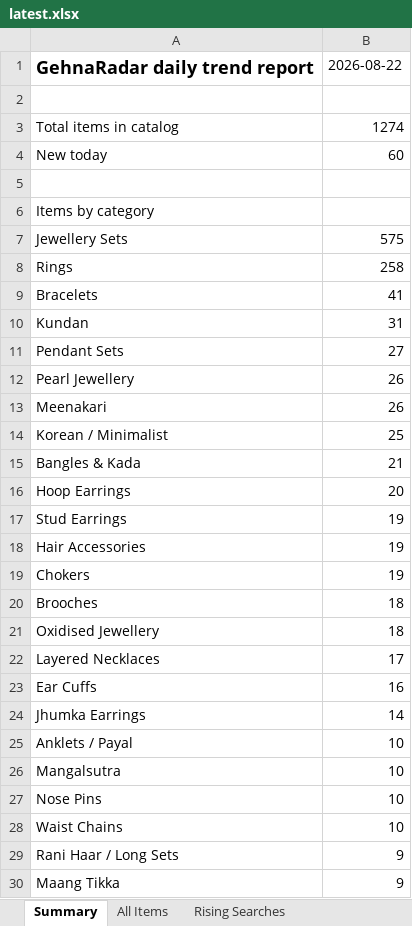
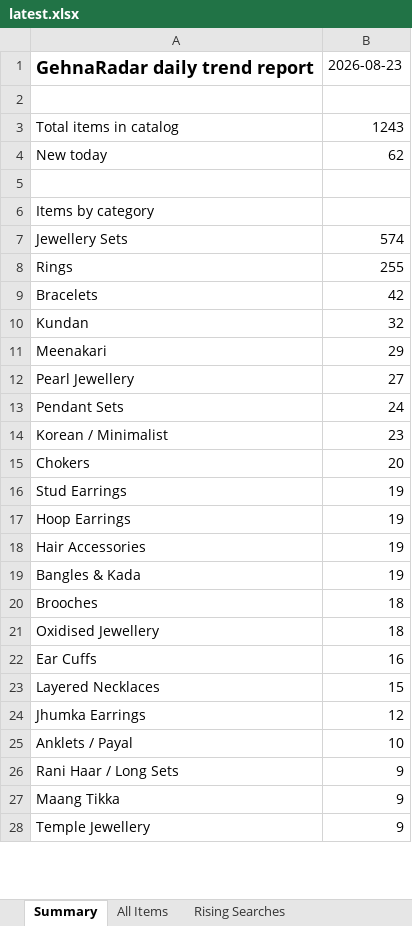
Before and after one commit to PRATS7878/gehnaradar_Updated, an Excel workbook: output/latest.xlsx, sheet Summary, drawn as a sheet; only a part is shown; the shorter side is filled out with more unchanged rows; values as stored, in another font and other column widths than the file's, no borders; removed rows and columns are numbered as before the commit, all else as after; the diff covers the shown part only; the diff names each change by its address in the sheet, - before the commit and + after, or states it on an @@ line.

```diff
--- a/output/latest.xlsx (sheet Summary)
+++ b/output/latest.xlsx (sheet Summary)
-B1: 2026-08-22
+B1: 2026-08-23
-B3: 1274
+B3: 1243
-B4: 60
+B4: 62
-B7: 575
+B7: 574
-B8: 258
+B8: 255
-B9: 41
+B9: 42
-B10: 31
+B10: 32
-row 11: Pendant Sets | 27
-row 12: Pearl Jewellery | 26
-B11: 26
+B11: 29
+row 12: Pearl Jewellery | 27
+row 13: Pendant Sets | 24
-B14: 25
+B14: 23
-row 15: Bangles & Kada | 21
-A15: Hoop Earrings
+A15: Chokers
+row 17: Hoop Earrings | 19
-A19: Chokers
+A19: Bangles & Kada
-row 22: Layered Necklaces | 17
+row 23: Layered Necklaces | 15
-B24: 14
+B24: 12
-row 26: Mangalsutra | 10
-row 27: Nose Pins | 10
-row 28: Waist Chains | 10
```
Also changed, not shown: 10 added rows, 13 removed rows and 5 edited cells elsewhere in this sheet, sheet All Items, 3 other files.
